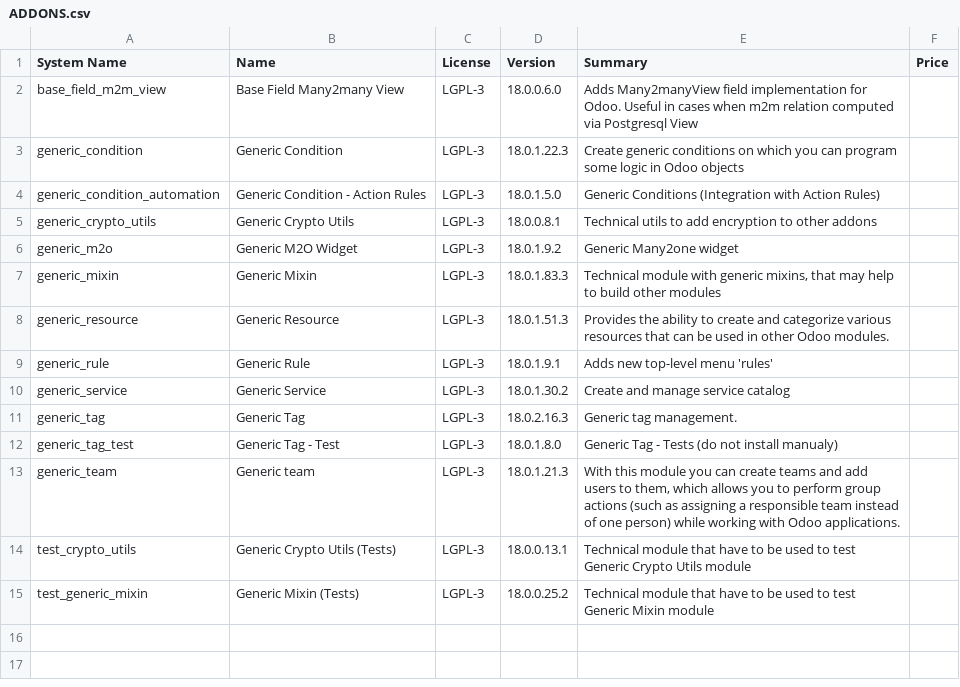
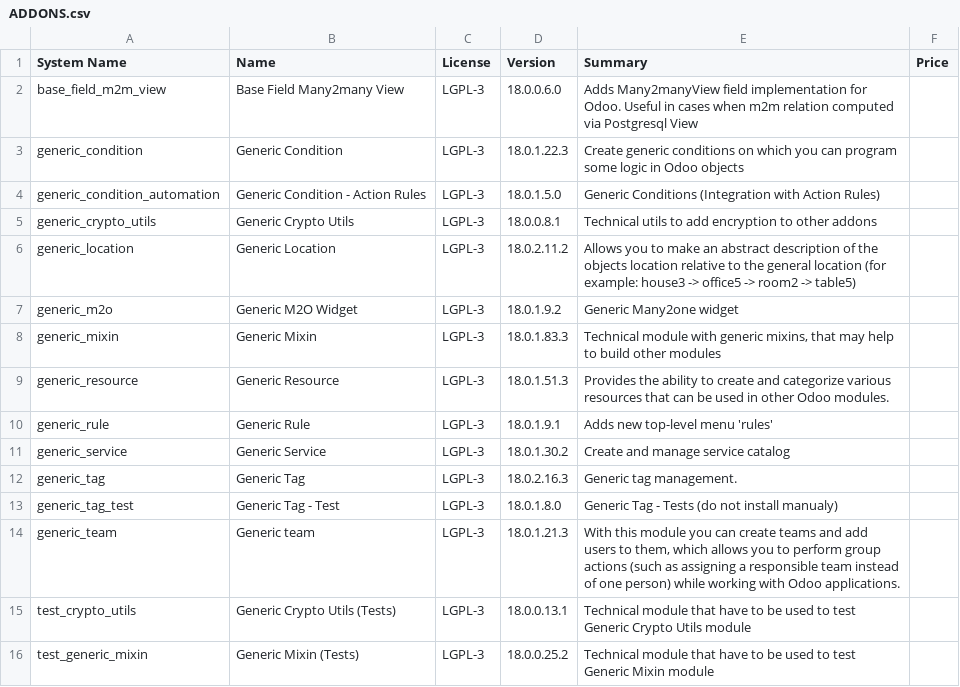
Before and after one commit to crnd-inc/generic-addons, a CSV file: ADDONS.csv, drawn as a sheet.

```diff
--- a/ADDONS.csv
+++ b/ADDONS.csv
@@ -5,2 +5,3 @@
 "generic_crypto_utils","Generic Crypto Utils","LGPL-3","18.0.0.8.1","Technical utils to add encryption to other addons","",
+"generic_location","Generic Location","LGPL-3","18.0.2.11.2","Allows you to make an abstract description of the         objects location relative to the general location         (for example: house3 -> office5 -> room2 -> table5)","",
 "generic_m2o","Generic M2O Widget","LGPL-3","18.0.1.9.2","Generic Many2one widget","",
```
Also changed, not shown: 13 other files.
